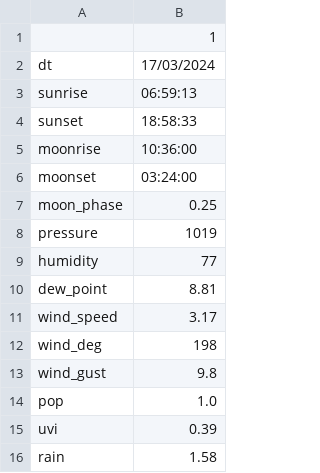
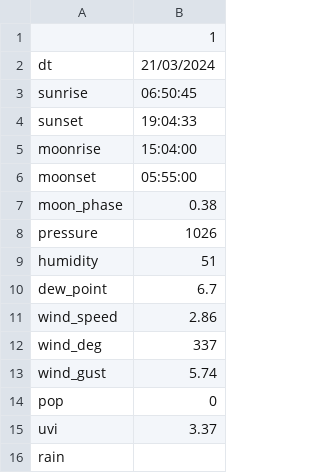
Before and after one commit to jdavid54/jupyter_notebooks, a CSV file: demain.csv, drawn as a sheet.

```diff
--- a/demain.csv
+++ b/demain.csv
@@ -1,16 +1,16 @@
 ,1
-dt,17/03/2024
-sunrise,06:59:13
-sunset,18:58:33
-moonrise,10:36:00
-moonset,03:24:00
-moon_phase,0.25
-pressure,1019
-humidity,77
-dew_point,8.81
-wind_speed,3.17
-wind_deg,198
-wind_gust,9.8
-pop,1.0
-uvi,0.39
-rain,1.58
+dt,21/03/2024
+sunrise,06:50:45
+sunset,19:04:33
+moonrise,15:04:00
+moonset,05:55:00
+moon_phase,0.38
+pressure,1026
+humidity,51
+dew_point,6.7
+wind_speed,2.86
+wind_deg,337
+wind_gust,5.74
+pop,0
+uvi,3.37
+rain,
```
Also changed, not shown: 8 other files.
